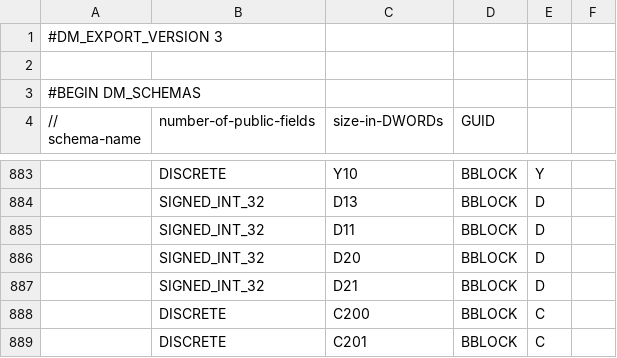
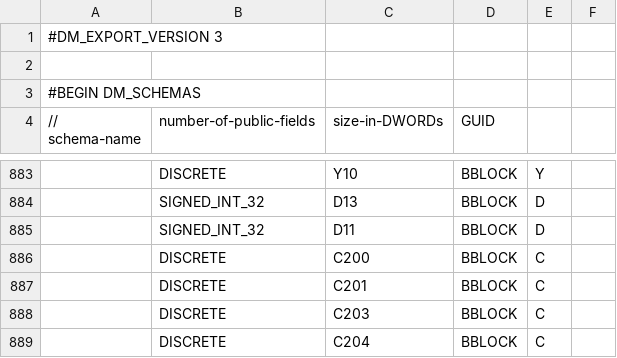
Before and after one commit to senamihodonu/PTRobotics, a CSV file: PLC/GantryAutomation_EXPORT_CMORE.csv, drawn as a sheet; only a part is shown, gaps mark what is left out; the shorter side is filled out with more unchanged rows; the diff names each change by its address in the sheet, - before the commit and + after, or states it on an @@ line.

```diff
--- a/PLC/GantryAutomation_EXPORT_CMORE.csv
+++ b/PLC/GantryAutomation_EXPORT_CMORE.csv
-row 886:  | SIGNED_INT_32 | D20 | BBLOCK | D
-row 887:  | SIGNED_INT_32 | D21 | BBLOCK | D
```
Also changed, not shown: 3 other files.
